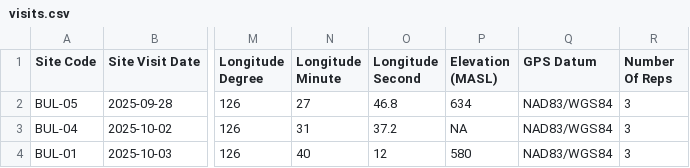
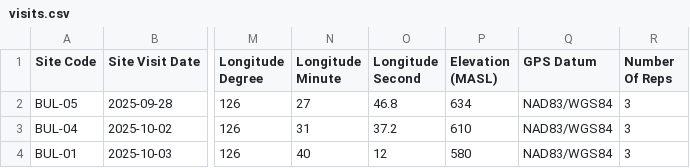
Before and after one commit to NewGraphEnvironment/neexdzii_kwa_benthic_2025, a CSV file: data/processed/cabin/visits.csv, drawn as a sheet; only a part is shown, gaps mark what is left out; the diff names each change by its address in the sheet, - before the commit and + after, or states it on an @@ line.

```diff
--- a/data/processed/cabin/visits.csv
+++ b/data/processed/cabin/visits.csv
-P3 (Elevation (MASL)): NA
+P3 (Elevation (MASL)): 610
```
Also changed, not shown: data/processed/cabin/chemistry.csv, data/processed/cabin/habitat.csv, 6 other files.
